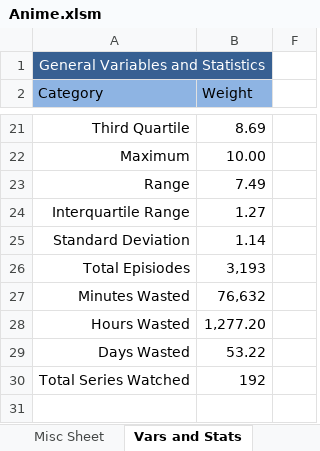
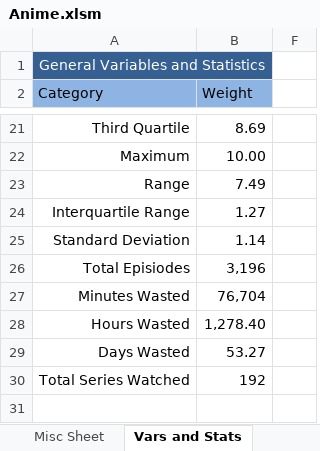
Before and after one commit to Tsukinara/AnimeTracker, an Excel workbook: Anime.xlsm, sheet Vars and Stats, drawn as a sheet; only a part is shown, gaps mark what is left out; values as stored, in another font and other column widths than the file's, no borders; charts and pictures and table styles not drawn; the diff names each change by its address in the sheet, - before the commit and + after, or states it on an @@ line.

```diff
--- a/Anime.xlsm (sheet Vars and Stats)
+++ b/Anime.xlsm (sheet Vars and Stats)
-B26 (Weight): 3,193
+B26 (Weight): 3,196
-B27 (Weight): 76,632
+B27 (Weight): 76,704
-B28 (Weight): 1,277.20
+B28 (Weight): 1,278.40
-B29 (Weight): 53.22
+B29 (Weight): 53.27
```
Also changed, not shown: sheet Main Page, formulas that keep their value, charts or pictures.
